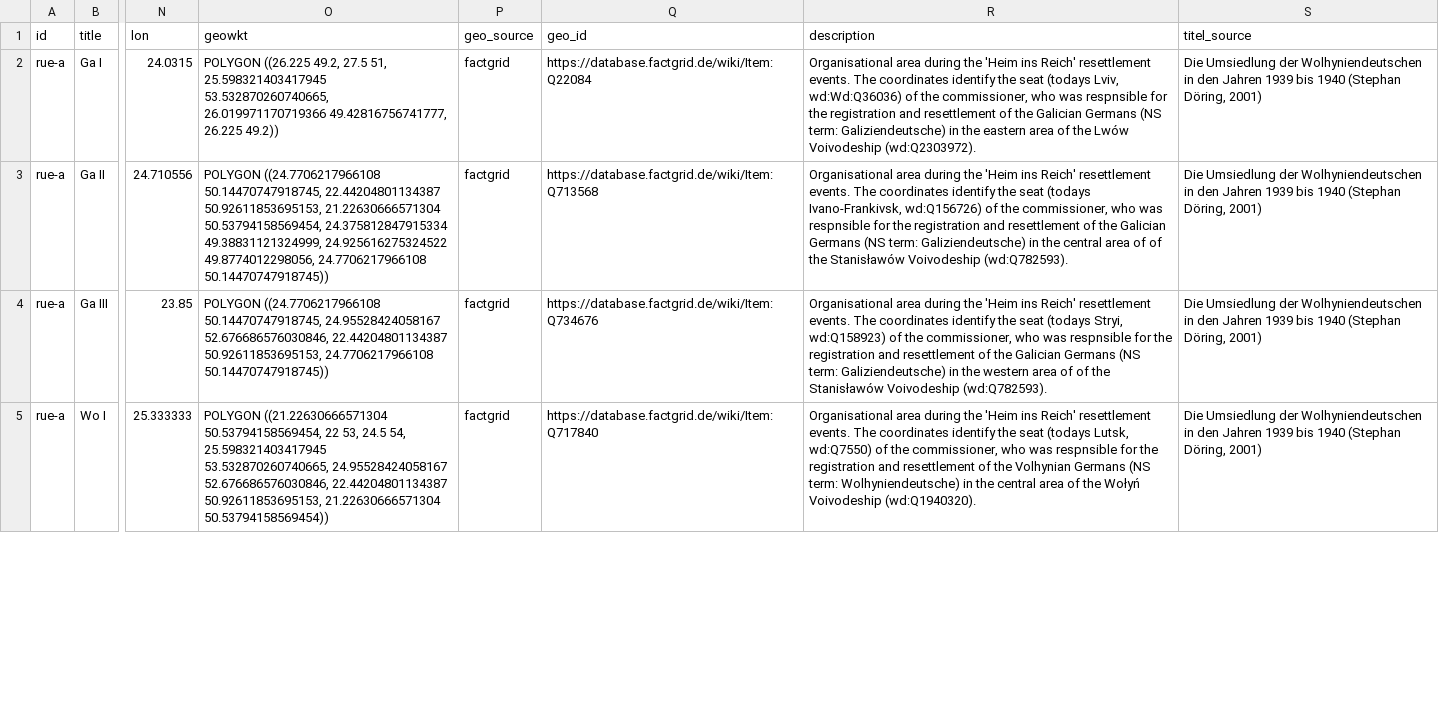
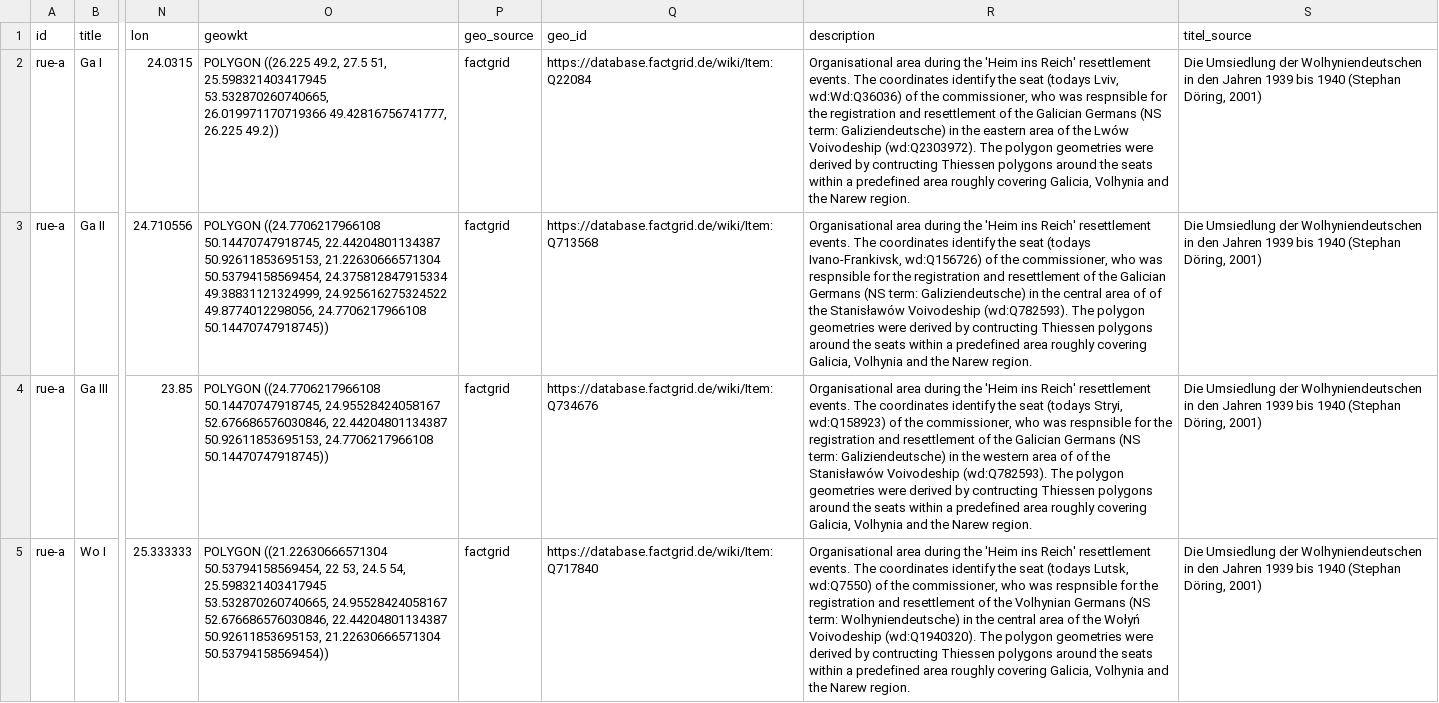
Before and after one commit to rue-a/hofzuweisungslisten, a CSV file: Gazetteer/gazetteer_resettlement_area_ga-wo-b.csv, drawn as a sheet; only a part is shown, gaps mark what is left out; the diff covers the shown part only; the diff names each change by its address in the sheet, - before the commit and + after, or states it on an @@ line.

Commit message:
add polygon description

```diff
--- a/Gazetteer/gazetteer_resettlement_area_ga-wo-b.csv
+++ b/Gazetteer/gazetteer_resettlement_area_ga-wo-b.csv
-R2 (description): …Voivodeship (wd:Q2303972).
+R2 (description): …Voivodeship (wd:Q2303972). The polygon geometries were derived by contructing Thiessen polygons around the seats within a predefined area roughly covering Galicia, Volhynia and the Narew region.
-R3 (description): …Voivodeship (wd:Q782593).
+R3 (description): …Voivodeship (wd:Q782593). The polygon geometries were derived by contructing Thiessen polygons around the seats within a predefined area roughly covering Galicia, Volhynia and the Narew region.
-R4 (description): …Voivodeship (wd:Q782593).
+R4 (description): …Voivodeship (wd:Q782593). The polygon geometries were derived by contructing Thiessen polygons around the seats within a predefined area roughly covering Galicia, Volhynia and the Narew region.
-R5 (description): …Voivodeship (wd:Q1940320).
+R5 (description): …Voivodeship (wd:Q1940320). The polygon geometries were derived by contructing Thiessen polygons around the seats within a predefined area roughly covering Galicia, Volhynia and the Narew region.
```
Also changed, not shown: 3 edited cells elsewhere in this file.
